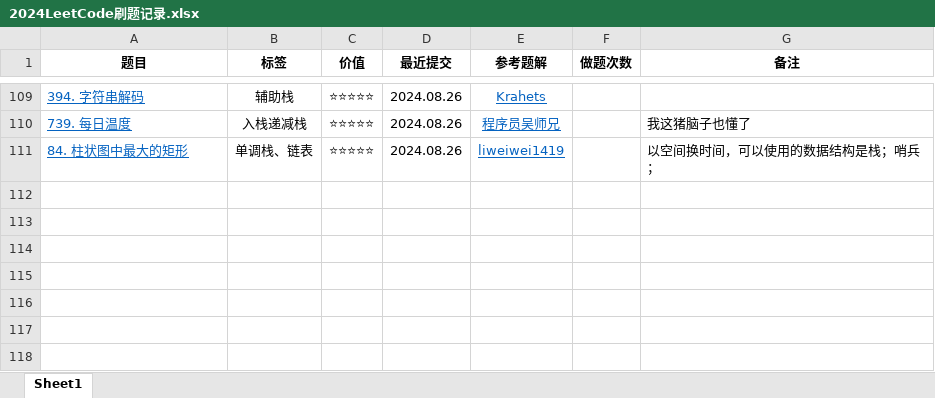
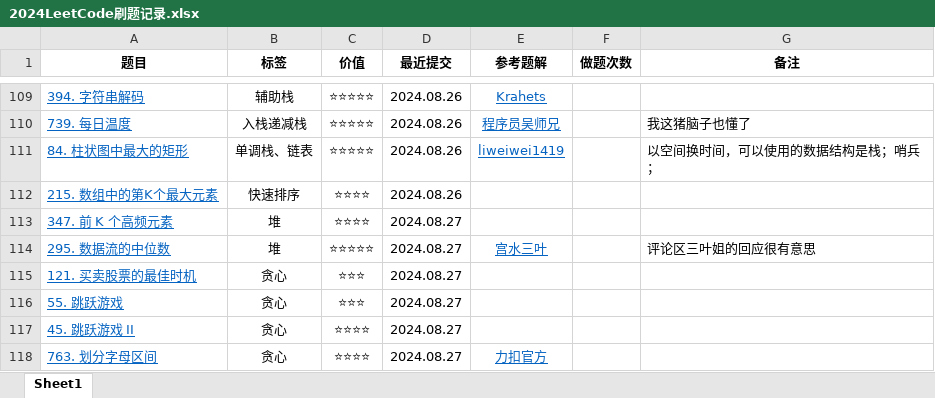
Before and after one commit to curforever/LeetCode, an Excel workbook: 2024LeetCode刷题记录.xlsx, sheet Sheet1, drawn as a sheet; only a part is shown, gaps mark what is left out; values as stored, in another font and other column widths than the file's, no borders; table styles not drawn; the diff names each change by its address in the sheet, - before the commit and + after, or states it on an @@ line.

Commit message:
2024.08.27 LeetcodeHot80/100

```diff
--- a/2024LeetCode刷题记录.xlsx (sheet Sheet1)
+++ b/2024LeetCode刷题记录.xlsx (sheet Sheet1)
+row 112: 215. 数组中的第K个最大元素 | 快速排序 | ⭐⭐⭐⭐ | 2024.08.26
+row 113: 347. 前 K 个高频元素 | 堆 | ⭐⭐⭐⭐ | 2024.08.27
+row 114: 295. 数据流的中位数 | 堆 | ⭐⭐⭐⭐⭐ | 2024.08.27 | 宫水三叶 |  | 评论区三叶姐的回应很有意思
+row 115: 121. 买卖股票的最佳时机 | 贪心 | ⭐⭐⭐ | 2024.08.27
+row 116: 55. 跳跃游戏 | 贪心 | ⭐⭐⭐ | 2024.08.27
+row 117: 45. 跳跃游戏 II | 贪心 | ⭐⭐⭐⭐ | 2024.08.27
+row 118: 763. 划分字母区间 | 贪心 | ⭐⭐⭐⭐ | 2024.08.27 | 力扣官方
```
